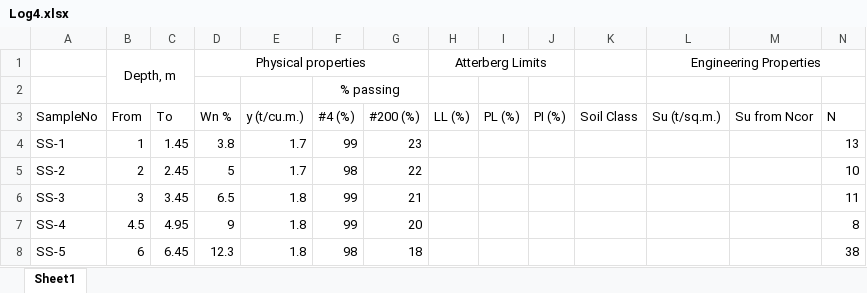
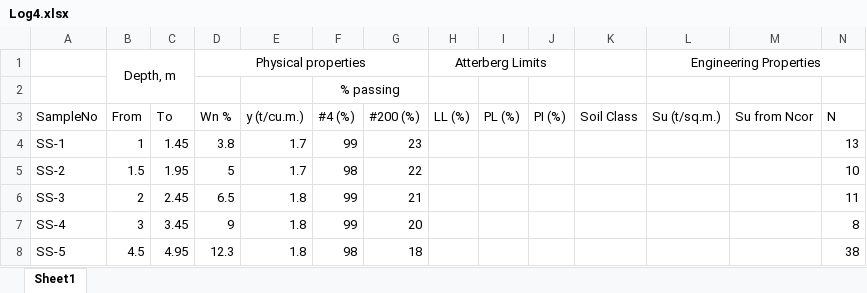
Before and after one commit to AchitaChai/varon, an Excel workbook: Log4.xlsx, sheet Sheet1, drawn as a sheet; values as stored, in another font and other column widths than the file's, no borders; the diff names each change by its address in the sheet, - before the commit and + after, or states it on an @@ line.

Commit message:
Add files via upload

```diff
--- a/Log4.xlsx (sheet Sheet1)
+++ b/Log4.xlsx (sheet Sheet1)
-B5 (From): 2
+B5 (From): 1.5
-C5 (To): 2.45
+C5 (To): 1.95
-B6 (From): 3
+B6 (From): 2
-C6 (To): 3.45
+C6 (To): 2.45
-B7 (From): 4.5
+B7 (From): 3
-C7 (To): 4.95
+C7 (To): 3.45
-B8 (From): 6
+B8 (From): 4.5
-C8 (To): 6.45
+C8 (To): 4.95
```
